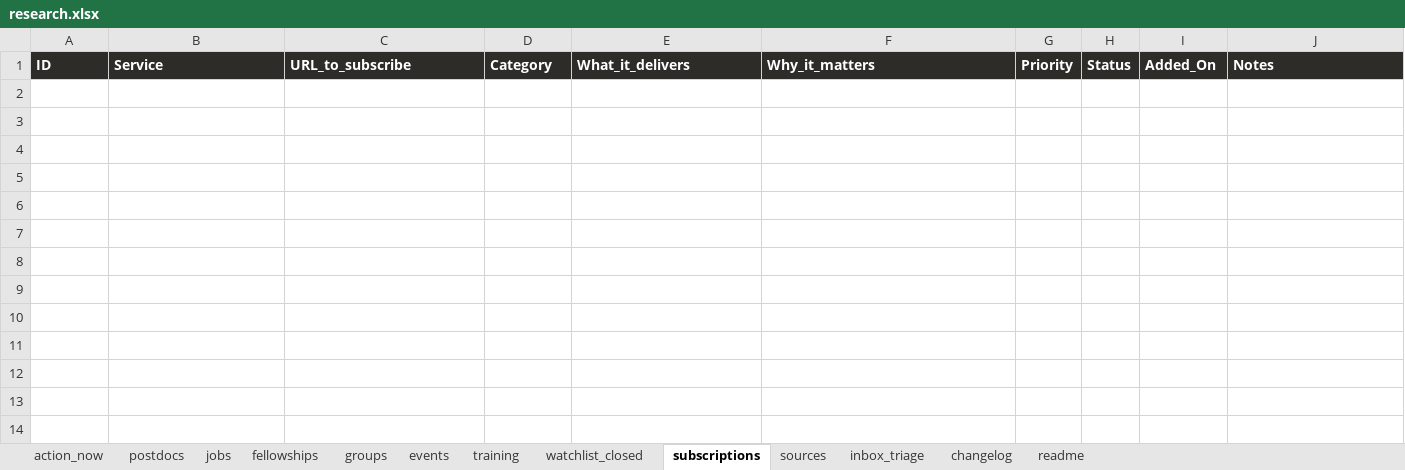
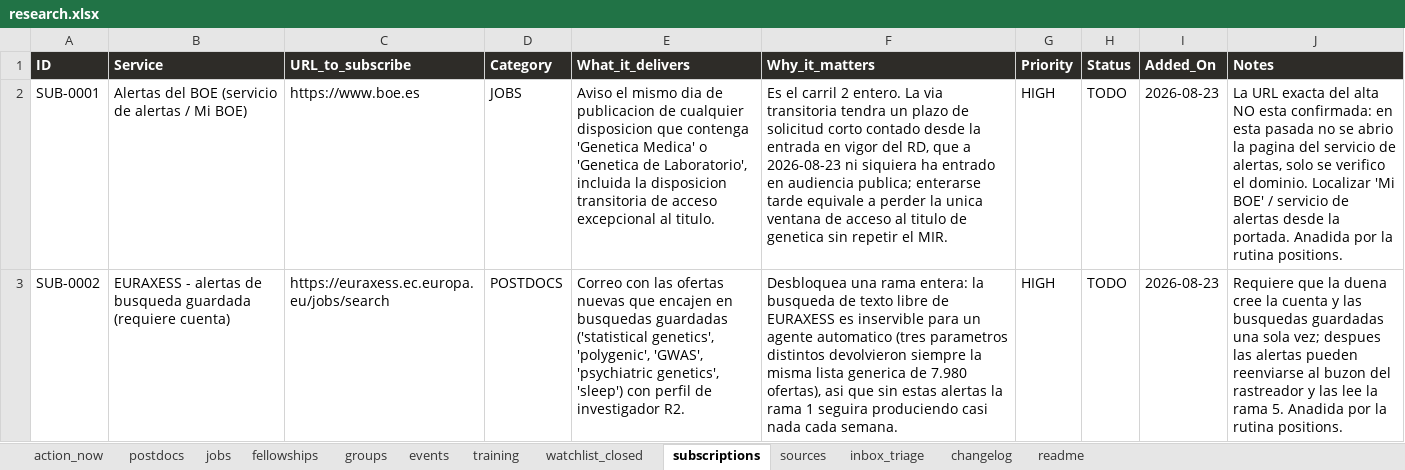
Before and after one commit to douglitas/scheduled-search-strategies, an Excel workbook: docs/research.xlsx, sheet subscriptions, drawn as a sheet; values as stored, in another font and other column widths than the file's, no borders; the diff names each change by its address in the sheet, - before the commit and + after, or states it on an @@ line.

```diff
--- a/docs/research.xlsx (sheet subscriptions)
+++ b/docs/research.xlsx (sheet subscriptions)
+row 2: SUB-0001 | Alertas del BOE (servicio de alertas / Mi BOE) | https://www.boe.es | JOBS | Aviso el mismo dia de publicacion de cualquier disposicion que contenga 'Genetica Medica' o 'Genetica de Laboratorio', incluida la disposicion transitoria de acceso excepcional al titulo. | Es el carril 2 entero. La via transitoria tendra un plazo de solicitud corto contado desde la entrada en vigor del RD, que a 2026-08-23 ni siquiera ha entrado en audiencia publica; enterarse tarde equivale a perder la unica ventana de acceso al titulo de genetica sin repetir el MIR. | HIGH | TODO | 2026-08-23 | La URL exacta del alta NO esta confirmada: en esta pasada no se abrio la pagina del servicio de alertas, solo se verifico el dominio. Localizar 'Mi BOE' / servicio de alertas desde la portada. Anadida por la rutina positions.
+row 3: SUB-0002 | EURAXESS - alertas de busqueda guardada (requiere cuenta) | https://euraxess.ec.europa.eu/jobs/search | POSTDOCS | Correo con las ofertas nuevas que encajen en busquedas guardadas ('statistical genetics', 'polygenic', 'GWAS', 'psychiatric genetics', 'sleep') con perfil de investigador R2. | Desbloquea una rama entera: la busqueda de texto libre de EURAXESS es inservible para un agente automatico (tres parametros distintos devolvieron siempre la misma lista generica de 7.980 ofertas), asi que sin estas alertas la rama 1 seguira produciendo casi nada cada semana. | HIGH | TODO | 2026-08-23 | Requiere que la duena cree la cuenta y las busquedas guardadas una sola vez; despues las alertas pueden reenviarse al buzon del rastreador y las lee la rama 5. Anadida por la rutina positions.
```
Also changed, not shown: sheet postdocs, sheet sources, sheet changelog, sheet jobs, sheet inbox_triage, 1 other file.
